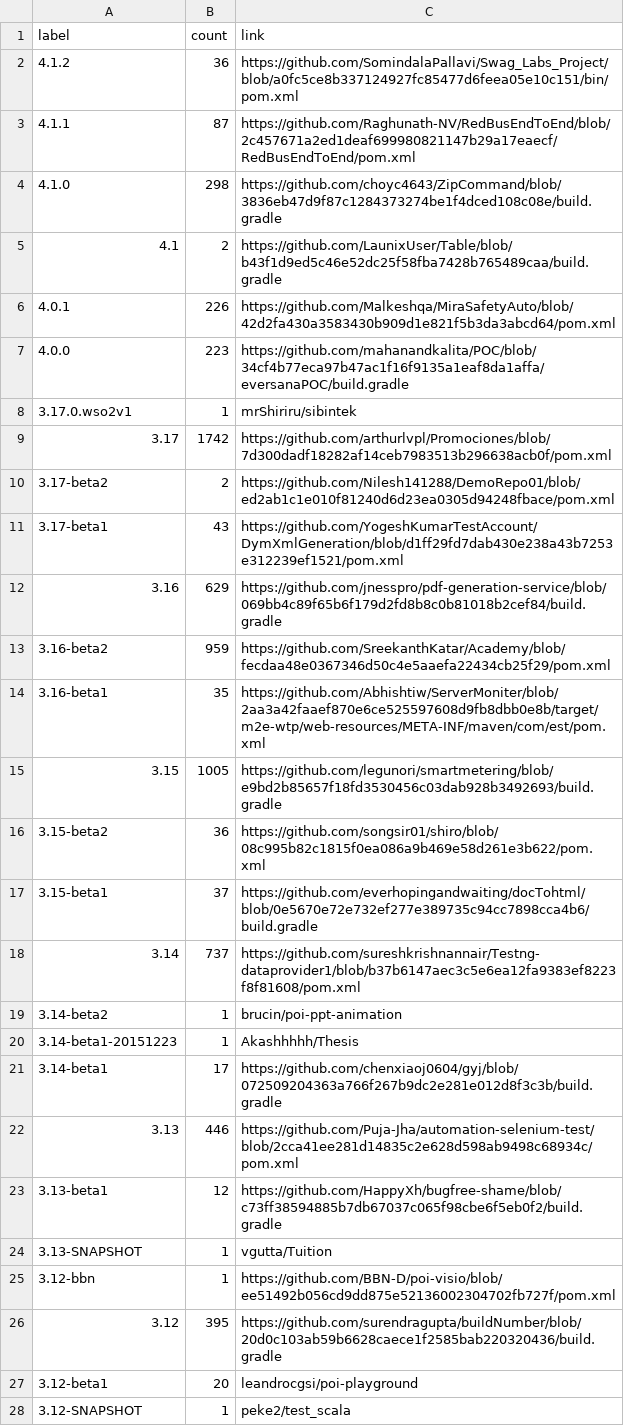
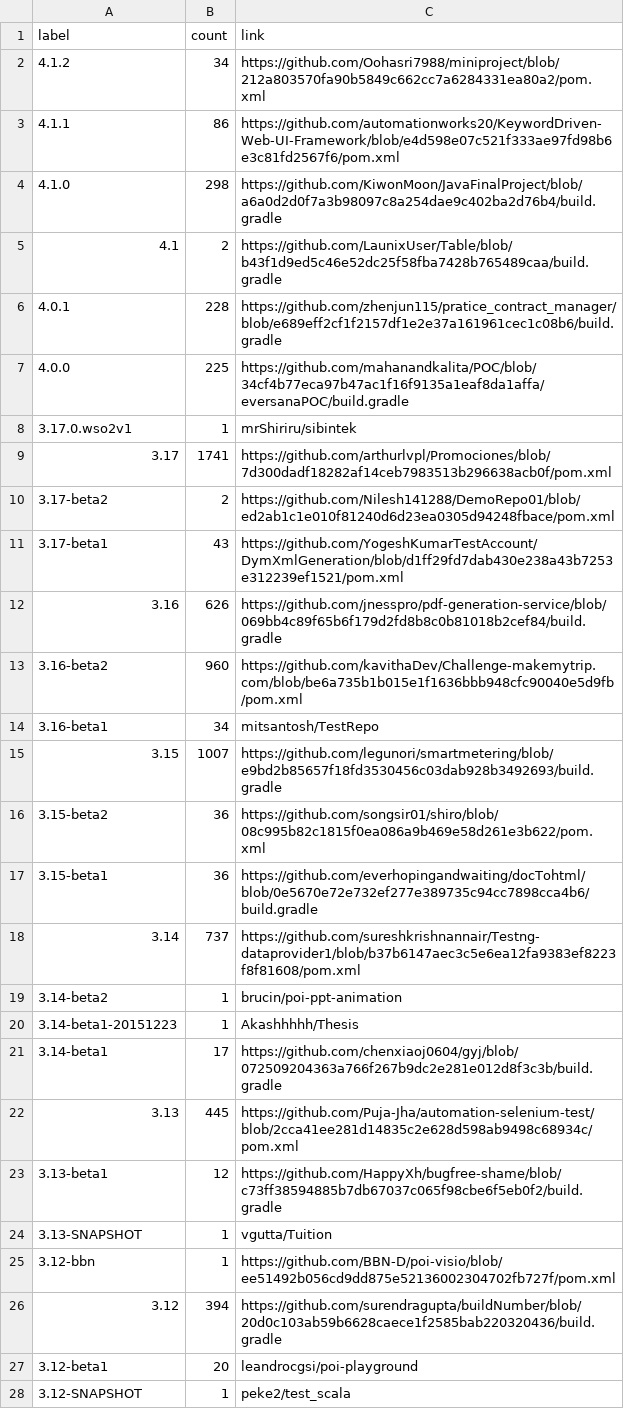
Before and after one commit to centic9/github-version-statistics, a CSV file: docs/resultsAll.csv, drawn as a sheet; only a part is shown; the diff covers the shown part only.

```diff
--- a/docs/resultsAll.csv
+++ b/docs/resultsAll.csv
@@ -1,18 +1,18 @@
 label,count,link
-4.1.2,36,https://github.com/SomindalaPallavi/Swag_Labs_Project/blob/a0fc5ce8b337124927fc85477d6feea05e10c151/bin/pom.xml
-4.1.1,87,https://github.com/Raghunath-NV/RedBusEndToEnd/blob/2c457671a2ed1deaf699980821147b29a17eaecf/RedBusEndToEnd/pom.xml
-4.1.0,298,https://github.com/choyc4643/ZipCommand/blob/3836eb47d9f87c1284373274be1f4dced108c08e/build.gradle
+4.1.2,34,https://github.com/Oohasri7988/miniproject/blob/212a803570fa90b5849c662cc7a6284331ea80a2/pom.xml
+4.1.1,86,https://github.com/automationworks20/KeywordDriven-Web-UI-Framework/blob/e4d598e07c521f333ae97fd98b6e3c81fd2567f6/pom.xml
+4.1.0,298,https://github.com/KiwonMoon/JavaFinalProject/blob/a6a0d2d0f7a3b98097c8a254dae9c402ba2d76b4/build.gradle
 4.1,2,https://github.com/LaunixUser/Table/blob/b43f1d9ed5c46e52dc25f58fba7428b765489caa/build.gradle
-4.0.1,226,https://github.com/Malkeshqa/MiraSafetyAuto/blob/42d2fa430a3583430b909d1e821f5b3da3abcd64/pom.xml
-4.0.0,223,https://github.com/mahanandkalita/POC/blob/34cf4b77eca97b47ac1f16f9135a1eaf8da1affa/eversanaPOC/build.gradle
+4.0.1,228,https://github.com/zhenjun115/pratice_contract_manager/blob/e689eff2cf1f2157df1e2e37a161961cec1c08b6/build.gradle
+4.0.0,225,https://github.com/mahanandkalita/POC/blob/34cf4b77eca97b47ac1f16f9135a1eaf8da1affa/eversanaPOC/build.gradle
 3.17.0.wso2v1,1,mrShiriru/sibintek
-3.17,1742,https://github.com/arthurlvpl/Promociones/blob/7d300dadf18282af14ceb7983513b296638acb0f/pom.xml
+3.17,1741,https://github.com/arthurlvpl/Promociones/blob/7d300dadf18282af14ceb7983513b296638acb0f/pom.xml
 3.17-beta2,2,https://github.com/Nilesh141288/DemoRepo01/blob/ed2ab1c1e010f81240d6d23ea0305d94248fbace/pom.xml
 3.17-beta1,43,https://github.com/YogeshKumarTestAccount/DymXmlGeneration/blob/d1ff29fd7dab430e238a43b7253e312239ef1521/pom.xml
-3.16,629,https://github.com/jnesspro/pdf-generation-service/blob/069bb4c89f65b6f179d2fd8b8c0b81018b2cef84/build.gradle
-3.16-beta2,959,https://github.com/SreekanthKatar/Academy/blob/fecdaa48e0367346d50c4e5aaefa22434cb25f29/pom.xml
-3.16-beta1,35,https://github.com/Abhishtiw/ServerMoniter/blob/2aa3a42faaef870e6ce525597608d9fb8dbb0e8b/target/m2e-wtp/web-resources/META-INF/maven/com/est/pom.xml
-3.15,1005,https://github.com/legunori/smartmetering/blob/e9bd2b85657f18fd3530456c03dab928b3492693/build.gradle
+3.16,626,https://github.com/jnesspro/pdf-generation-service/blob/069bb4c89f65b6f179d2fd8b8c0b81018b2cef84/build.gradle
+3.16-beta2,960,https://github.com/kavithaDev/Challenge-makemytrip.com/blob/be6a735b1b015e1f1636bbb948cfc90040e5d9fb/pom.xml
+3.16-beta1,34,mitsantosh/TestRepo
+3.15,1007,https://github.com/legunori/smartmetering/blob/e9bd2b85657f18fd3530456c03dab928b3492693/build.gradle
 3.15-beta2,36,https://github.com/songsir01/shiro/blob/08c995b82c1815f0ea086a9b469e58d261e3b622/pom.xml
-3.15-beta1,37,https://github.com/everhopingandwaiting/docTohtml/blob/0e5670e72e732ef277e389735c94cc7898cca4b6/build.gradle
+3.15-beta1,36,https://github.com/everhopingandwaiting/docTohtml/blob/0e5670e72e732ef277e389735c94cc7898cca4b6/build.gradle
 3.14,737,https://github.com/sureshkrishnannair/Testng-dataprovider1/blob/b37b6147aec3c5e6ea12fa9383ef8223f8f81608/pom.xml
@@ -21,3 +21,3 @@ label,count,link
 3.14-beta1,17,https://github.com/chenxiaoj0604/gyj/blob/072509204363a766f267b9dc2e281e012d8f3c3b/build.gradle
-3.13,446,https://github.com/Puja-Jha/automation-selenium-test/blob/2cca41ee281d14835c2e628d598ab9498c68934c/pom.xml
+3.13,445,https://github.com/Puja-Jha/automation-selenium-test/blob/2cca41ee281d14835c2e628d598ab9498c68934c/pom.xml
 3.13-beta1,12,https://github.com/HappyXh/bugfree-shame/blob/c73ff38594885b7db67037c065f98cbe6f5eb0f2/build.gradle
@@ -25,3 +25,3 @@ label,count,link
 3.12-bbn,1,https://github.com/BBN-D/poi-visio/blob/ee51492b056cd9dd875e52136002304702fb727f/pom.xml
-3.12,395,https://github.com/surendragupta/buildNumber/blob/20d0c103ab59b6628caece1f2585bab220320436/build.gradle
+3.12,394,https://github.com/surendragupta/buildNumber/blob/20d0c103ab59b6628caece1f2585bab220320436/build.gradle
 3.12-beta1,20,leandrocgsi/poi-playground
```
Also changed, not shown: 14 edited cells elsewhere in this file, docs/_data/versionChanges.csv, docs/resultsCurrent.csv, 5 other files.
